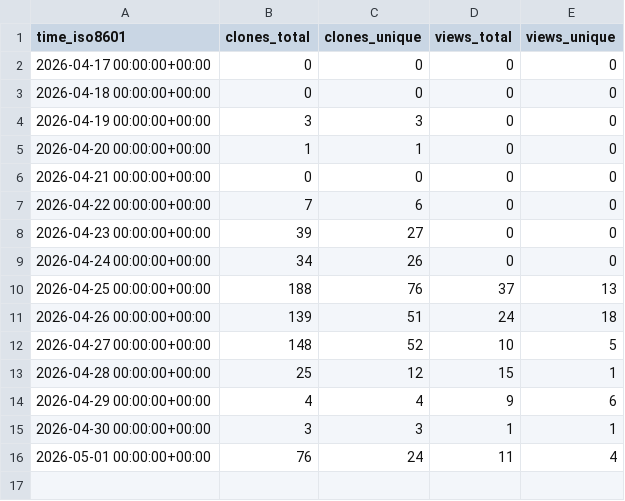
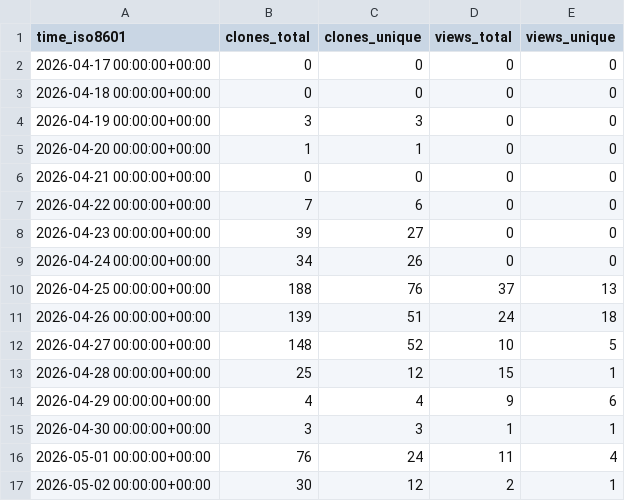
Before and after one commit to davefx/dfx-ha-history-editor, a CSV file: davefx/dfx-ha-history-editor/ghrs-data/views_clones_aggregate.csv, drawn as a sheet; the diff names each change by its address in the sheet, - before the commit and + after, or states it on an @@ line.

```diff
--- a/davefx/dfx-ha-history-editor/ghrs-data/views_clones_aggregate.csv
+++ b/davefx/dfx-ha-history-editor/ghrs-data/views_clones_aggregate.csv
+row 17: 2026-05-02 00:00:00+00:00 | 30 | 12 | 2 | 1
```
Also changed, not shown: 1 other file.
